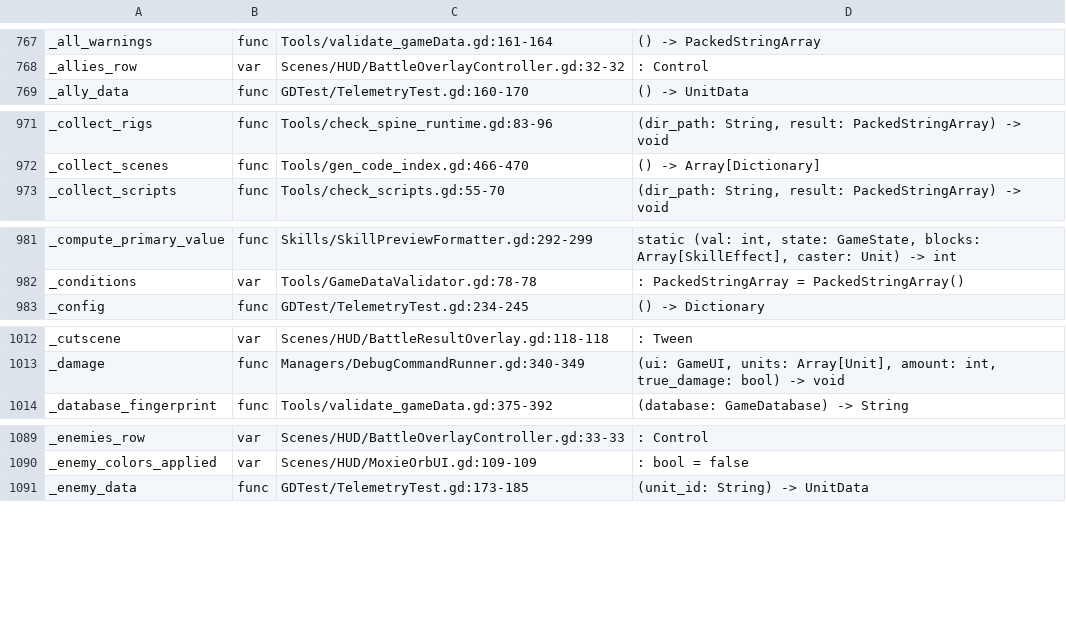
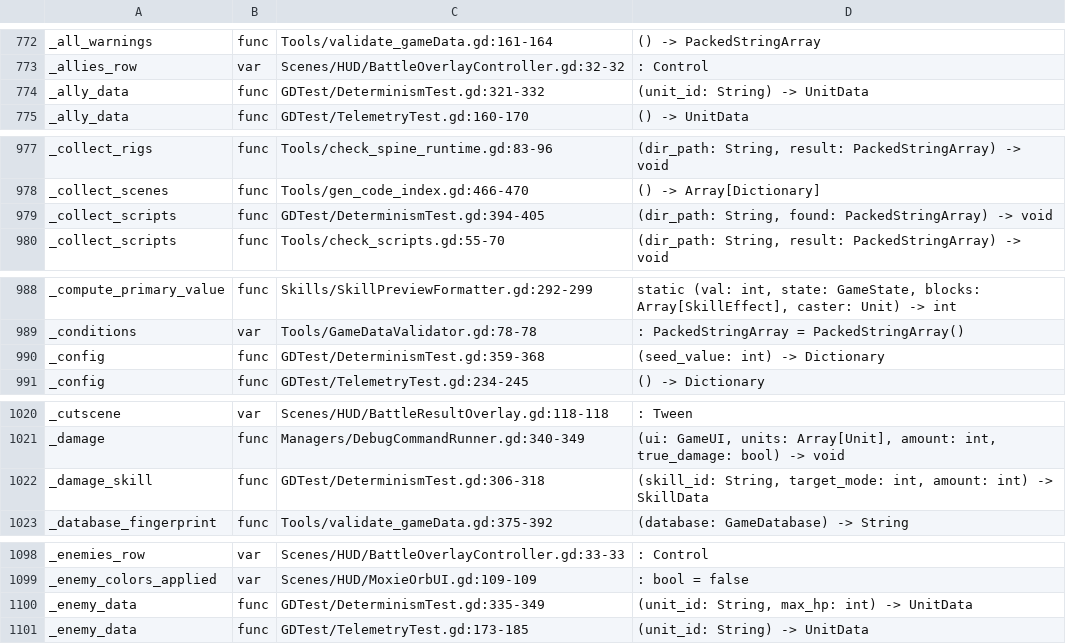
Before and after one commit to Cookieoil/HololiveTheProphecy, a TSV file: Docs/symbols.tsv, drawn as a sheet; only a part is shown, gaps mark what is left out; the diff covers the shown part only.

Commit message:
test(determinism): prove a run replays from its seed and audit the RNG
Every balance number and every "replay this seed" bug report rests on a battle being
reproducible from its run seed. This pins that down and guards it.

- DiceRoller.roll() no longer falls back to the global RNG: a roll that reached for it
  would silently make a run unreplayable, and every caller already passed the run's
  generator.
- Delete DiceRoller.roll_target(): unreferenced, and its global randi_range was exactly
  the trap that removing the fallback closes.
- DebugCommandRunner draws from GameState.rng too, so even a tainted run replays.
- GDTest/DeterminismTest.gd (8 cases) runs a scripted policy that records each decision
  as a *position*, then replays that plan against a fresh board: the seed alone is not
  enough if anything reached for the global RNG.
- A 24-seed sweep asserts the board's invariants at every decision (HP/shield/Moxie
  bounds, hand cap, counters, and base-card conservation across merges) and that a
  battle always terminates.
- A source audit fails on any bare global-RNG call in shipped code and on a stale
  allowlist entry. UnitUI's shard scatter is the one entry, because it seeds view state
  only and cannot affect a replay.

Proven by mutation rather than assumed: a fresh generator for the enemy intent roll
fails the two replay cases (and only those), and a bare randi_range in Managers/ fails
the audit with file:line.

```diff
--- a/Docs/symbols.tsv
+++ b/Docs/symbols.tsv
@@ -768,2 +773,3 @@ _all_warnings	func	Tools/validate_gameData.gd:161-164	() -> PackedStringArray
 _allies_row	var	Scenes/HUD/BattleOverlayController.gd:32-32	: Control
+_ally_data	func	GDTest/DeterminismTest.gd:321-332	(unit_id: String) -> UnitData
 _ally_data	func	GDTest/TelemetryTest.gd:160-170	() -> UnitData
@@ -972,2 +978,3 @@ _collect_rigs	func	Tools/check_spine_runtime.gd:83-96	(dir_path: String, result:
 _collect_scenes	func	Tools/gen_code_index.gd:466-470	() -> Array[Dictionary]
+_collect_scripts	func	GDTest/DeterminismTest.gd:394-405	(dir_path: String, found: PackedStringArray) -> void
 _collect_scripts	func	Tools/check_scripts.gd:55-70	(dir_path: String, result: PackedStringArray) -> void
@@ -982,2 +989,3 @@ _compute_primary_value	func	Skills/SkillPreviewFormatter.gd:292-299	static (val:
 _conditions	var	Tools/GameDataValidator.gd:78-78	: PackedStringArray = PackedStringArray()
+_config	func	GDTest/DeterminismTest.gd:359-368	(seed_value: int) -> Dictionary
 _config	func	GDTest/TelemetryTest.gd:234-245	() -> Dictionary
@@ -1013,2 +1021,3 @@ _cutscene	var	Scenes/HUD/BattleResultOverlay.gd:118-118	: Tween
 _damage	func	Managers/DebugCommandRunner.gd:340-349	(ui: GameUI, units: Array[Unit], amount: int, true_damage: bool) -> void
+_damage_skill	func	GDTest/DeterminismTest.gd:306-318	(skill_id: String, target_mode: int, amount: int) -> SkillData
 _database_fingerprint	func	Tools/validate_gameData.gd:375-392	(database: GameDatabase) -> String
@@ -1090,2 +1099,3 @@ _enemies_row	var	Scenes/HUD/BattleOverlayController.gd:33-33	: Control
 _enemy_colors_applied	var	Scenes/HUD/MoxieOrbUI.gd:109-109	: bool = false
+_enemy_data	func	GDTest/DeterminismTest.gd:335-349	(unit_id: String, max_hp: int) -> UnitData
 _enemy_data	func	GDTest/TelemetryTest.gd:173-185	(unit_id: String) -> UnitData
```
Also changed, not shown: 17 added rows, 1 removed row and 15 edited cells elsewhere in this file, 19 other files.
